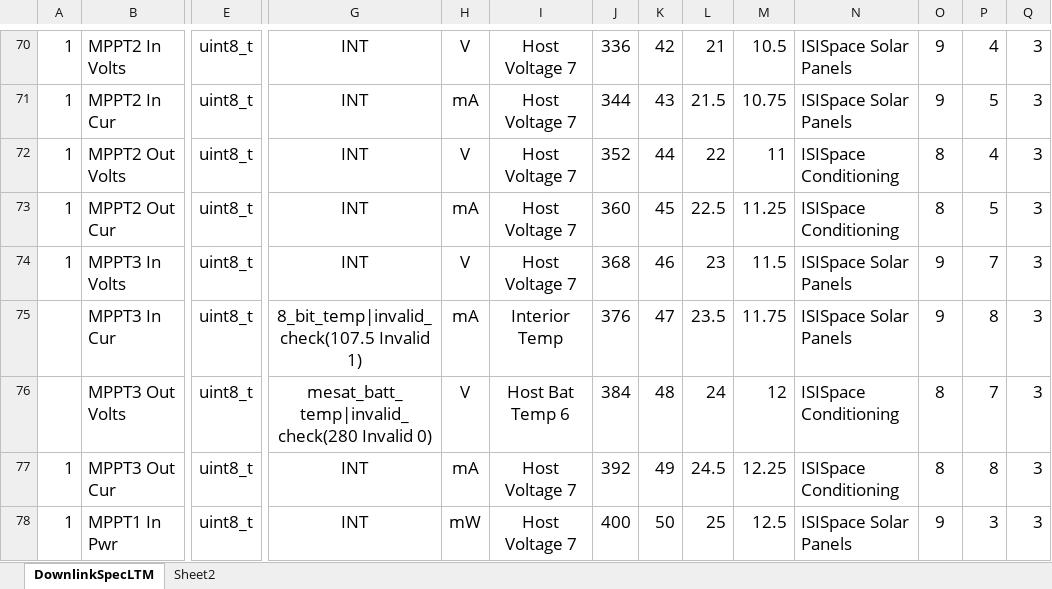
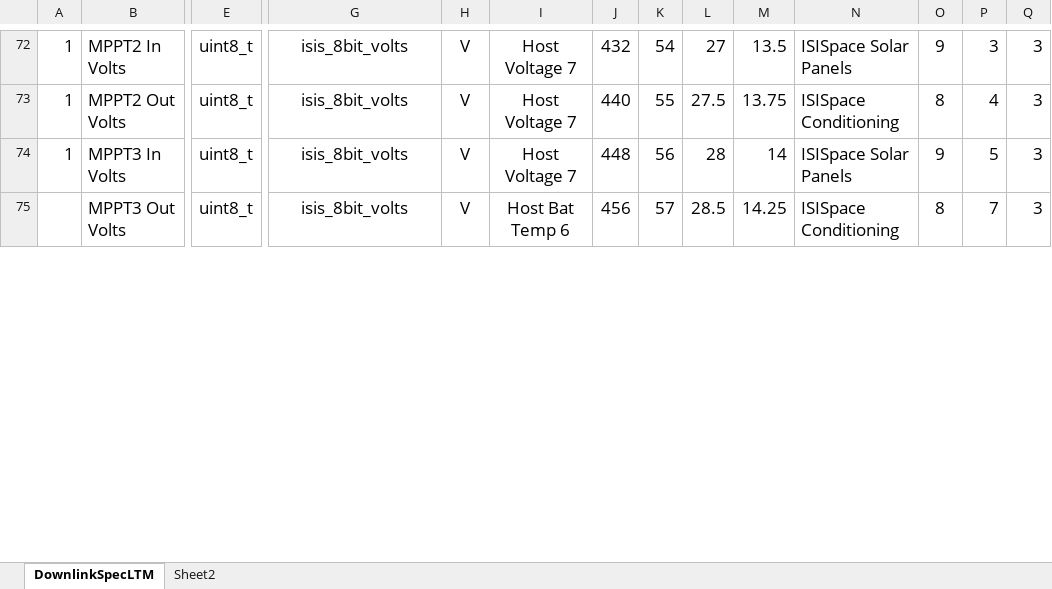
Before and after one commit to ac2cz/FoxTelem, an Excel workbook: genSpacecraft/DownlinkSpecFoxPlus-A.xlsx, sheet DownlinkSpecLTM, drawn as a sheet; only a part is shown, gaps mark what is left out; values as stored, in another font and other column widths than the file's, no borders; removed rows and columns are numbered as before the commit, all else as after; rows hold the shown columns only; the diff covers the shown part only; the diff names each change by its address in the sheet, - before the commit and + after, or states it on an @@ line.

```diff
--- a/genSpacecraft/DownlinkSpecFoxPlus-A.xlsx (sheet DownlinkSpecLTM)
+++ b/genSpacecraft/DownlinkSpecFoxPlus-A.xlsx (sheet DownlinkSpecLTM)
-G72: INT
+G72: isis_8bit_volts
-J72: 336
+J72: 432
-K72: 42
+K72: 54
-L72: 21
+L72: 27
-M72: 10.5
+M72: 13.5
-P72: 4
+P72: 3
-row 71: 1 | MPPT2 In Cur | uint8_t | INT | mA | Host Voltage 7 | 344 | 43 | 21.5 | 10.75 | ISISpace Solar Panels | 9 | 5 | 3
-G73: INT
+G73: isis_8bit_volts
-J73: 352
+J73: 440
-K73: 44
+K73: 55
-L73: 22
+L73: 27.5
-M73: 11
+M73: 13.75
-row 73: 1 | MPPT2 Out Cur | uint8_t | INT | mA | Host Voltage 7 | 360 | 45 | 22.5 | 11.25 | ISISpace Conditioning | 8 | 5 | 3
-G74: INT
+G74: isis_8bit_volts
-J74: 368
+J74: 448
-K74: 46
+K74: 56
-L74: 23
+L74: 28
-M74: 11.5
+M74: 14
-P74: 7
+P74: 5
-row 75:  | MPPT3 In Cur | uint8_t | 8_bit_temp|invalid_check(107.5 Invalid 1) | mA | Interior Temp | 376 | 47 | 23.5 | 11.75 | ISISpace Solar Panels | 9 | 8 | 3
-G75: mesat_batt_temp|invalid_check(280 Invalid 0)
+G75: isis_8bit_volts
-J75: 384
+J75: 456
-K75: 48
+K75: 57
-L75: 24
+L75: 28.5
-M75: 12
+M75: 14.25
-row 77: 1 | MPPT3 Out Cur | uint8_t | INT | mA | Host Voltage 7 | 392 | 49 | 24.5 | 12.25 | ISISpace Conditioning | 8 | 8 | 3
-row 78: 1 | MPPT1 In Pwr | uint8_t | INT | mW | Host Voltage 7 | 400 | 50 | 25 | 12.5 | ISISpace Solar Panels | 9 | 3 | 3
```
Also changed, not shown: 14 added rows, 19 removed rows, 256 edited cells and cell formats elsewhere in this sheet, sheet Sheet2, formulas that keep their value.
